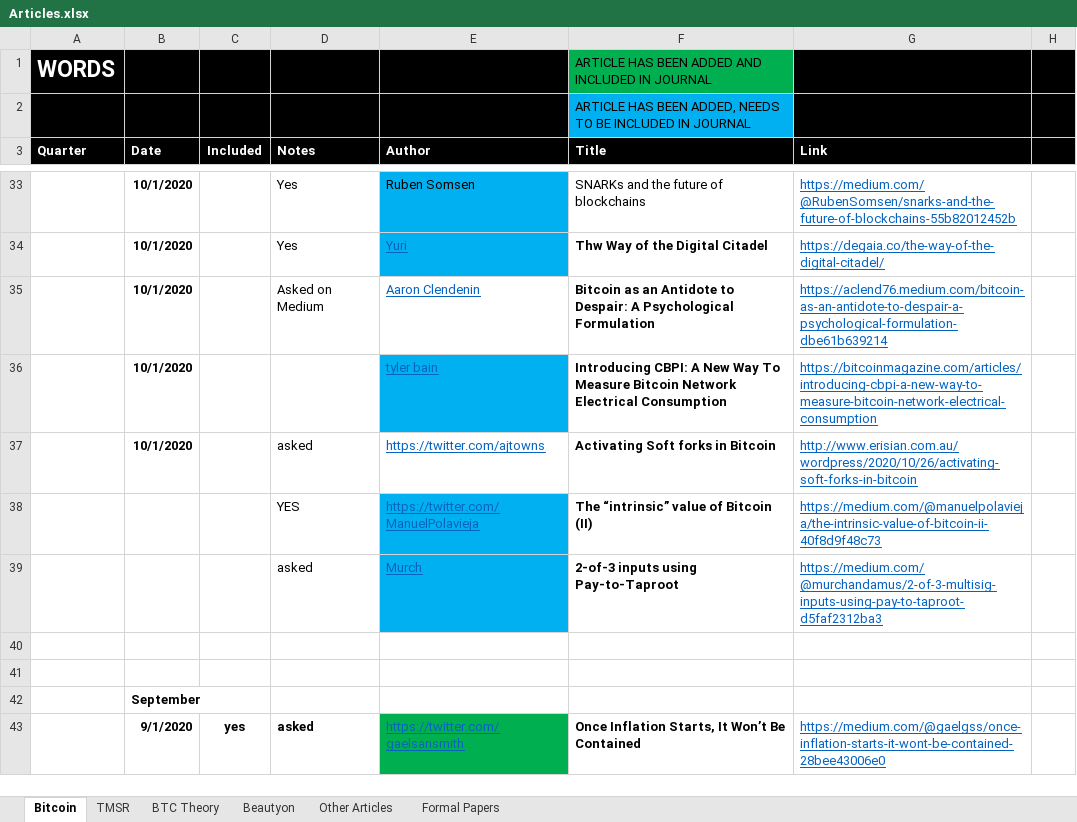
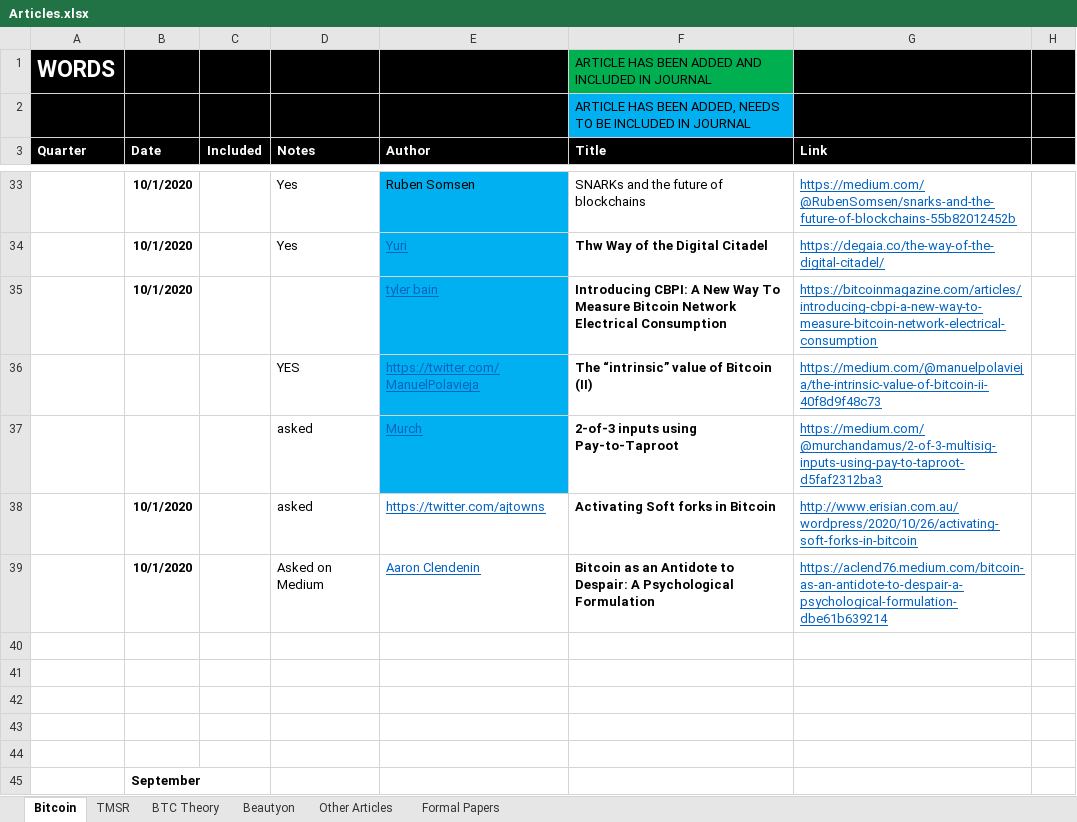
Before and after one commit to bitcoinwords/bitcoinwords.github.io, an Excel workbook: assets/queue/Articles.xlsx, sheet Bitcoin, drawn as a sheet; only a part is shown, gaps mark what is left out; the shorter side is filled out with more unchanged rows; values as stored, in another font and other column widths than the file's, no borders; charts and pictures and conditional formats not drawn; rows hold the shown columns only; the diff names each change by its address in the sheet, - before the commit and + after, or states it on an @@ line.

```diff
--- a/assets/queue/Articles.xlsx (sheet Bitcoin)
+++ b/assets/queue/Articles.xlsx (sheet Bitcoin)
@@ row 37 moved to row 38: 10/1/2020 @@
@@ row 35 moved to row 39: 10/1/2020 @@
+row 40: (empty)
+row 41: (empty)
+row 42: (empty)
```
Also changed, not shown: charts or pictures, 8 other files.
